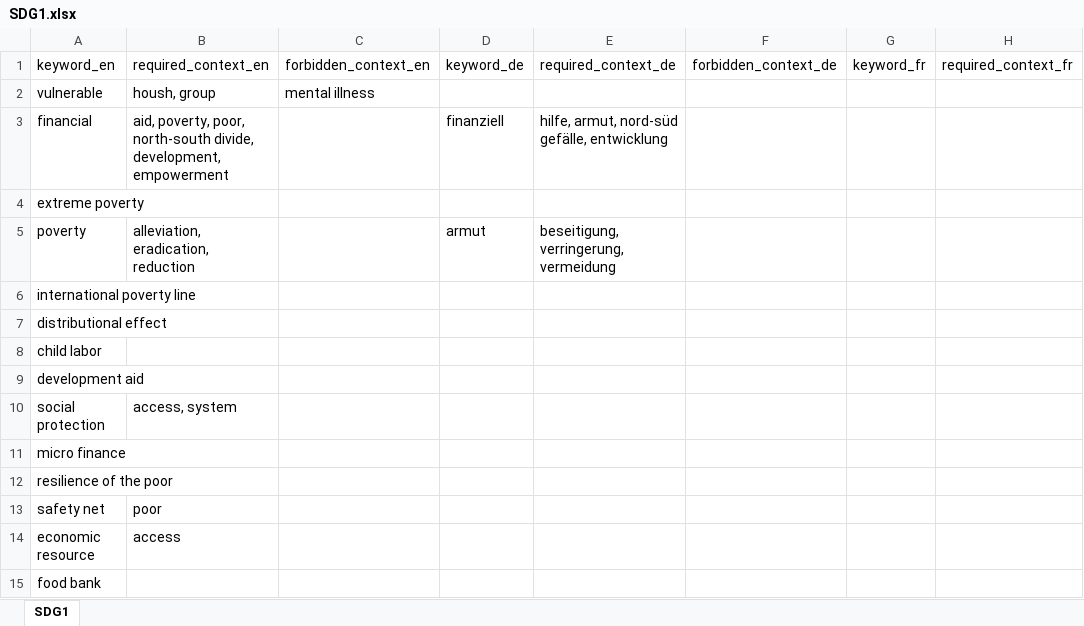
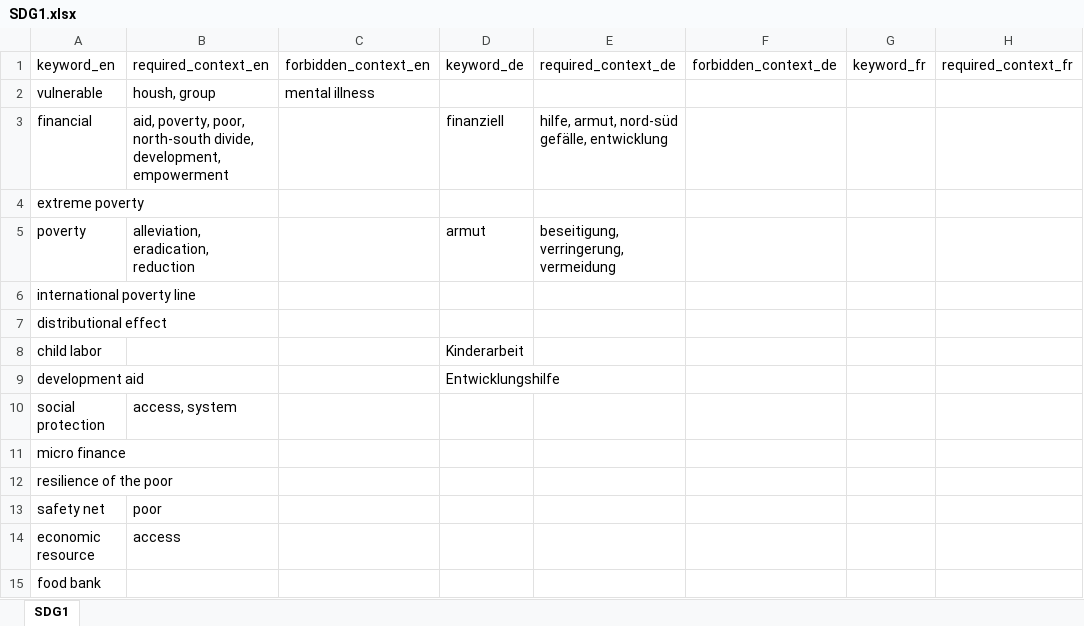
Before and after one commit to sustainability-zhaw/keywords, an Excel workbook: data/sdgs/SDG1.xlsx, sheet SDG1, drawn as a sheet; only a part is shown; values as stored, in another font and other column widths than the file's, no borders; table styles not drawn; the diff names each change by its address in the sheet, - before the commit and + after, or states it on an @@ line.

Commit message:
Alter SDG1 for testing

```diff
--- a/data/sdgs/SDG1.xlsx (sheet SDG1)
+++ b/data/sdgs/SDG1.xlsx (sheet SDG1)
-D8: (empty)
+D8: Kinderarbeit
-D9: (empty)
+D9: Entwicklungshilfe
```
